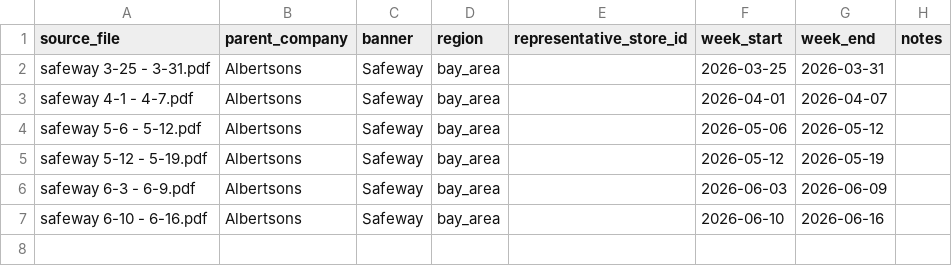
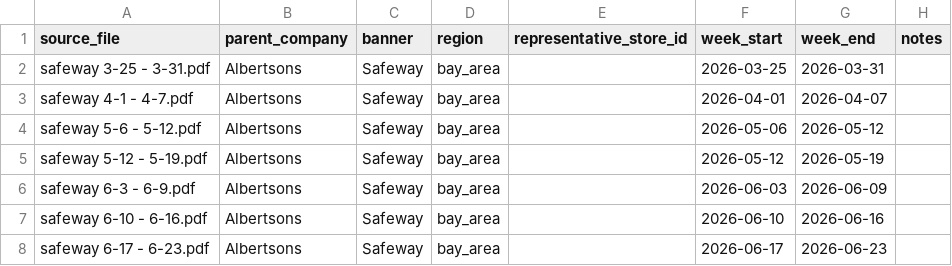
Before and after one commit to helloevelynshares/scrollingtheaisle-site, a CSV file: data/weekly_ads/flyer_manifest_safeway.csv, drawn as a sheet; the diff names each change by its address in the sheet, - before the commit and + after, or states it on an @@ line.

```diff
--- a/data/weekly_ads/flyer_manifest_safeway.csv
+++ b/data/weekly_ads/flyer_manifest_safeway.csv
+row 8: safeway 6-17 - 6-23.pdf | Albertsons | Safeway | bay_area |  | 2026-06-17 | 2026-06-23
```
Also changed, not shown: data/weekly_ads/flyer_manifest_vons.csv, 9 other files.
